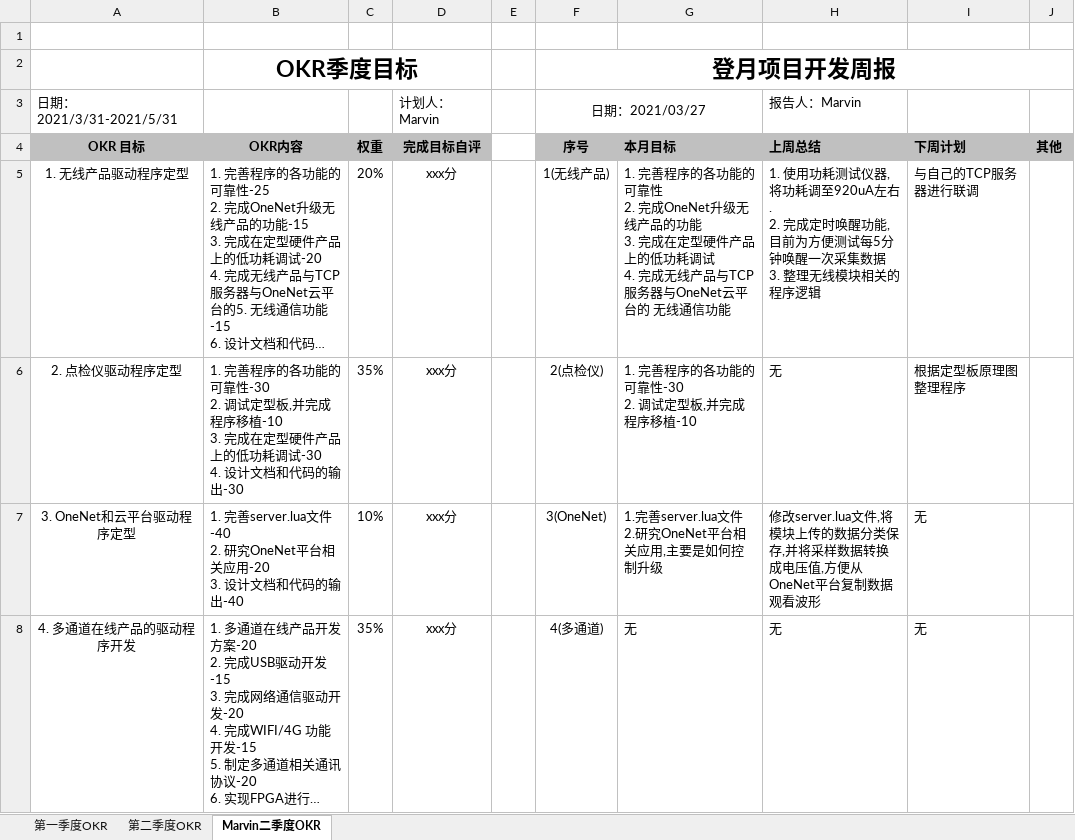
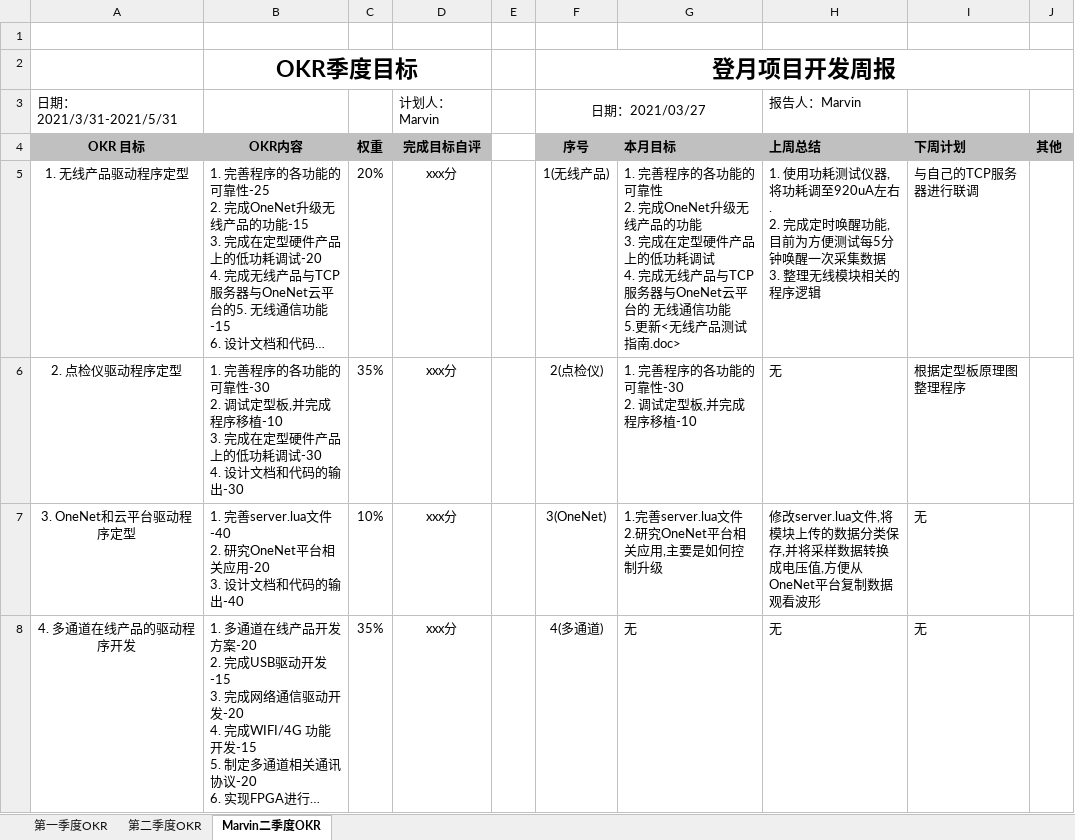
Before and after one commit to ningjw/LPC55S69, an Excel workbook: Doc/Marvin OKR 20210320.xlsx, sheet Marvin二季度OKR, drawn as a sheet; long unchanged cells end in …; values as stored, in another font and other column widths than the file's, no borders; ↵ is a line break in a cell; the diff names each change by its address in the sheet, - before the commit and + after, or states it on an @@ line.

```diff
--- a/Doc/Marvin OKR 20210320.xlsx (sheet Marvin二季度OKR)
+++ b/Doc/Marvin OKR 20210320.xlsx (sheet Marvin二季度OKR)
-G5 (本月目标): …通信功能
+G5 (本月目标): …通信功能 ↵ 5.更新<无线产品测试指南.doc>
```
Also changed, not shown: 13 other files.
